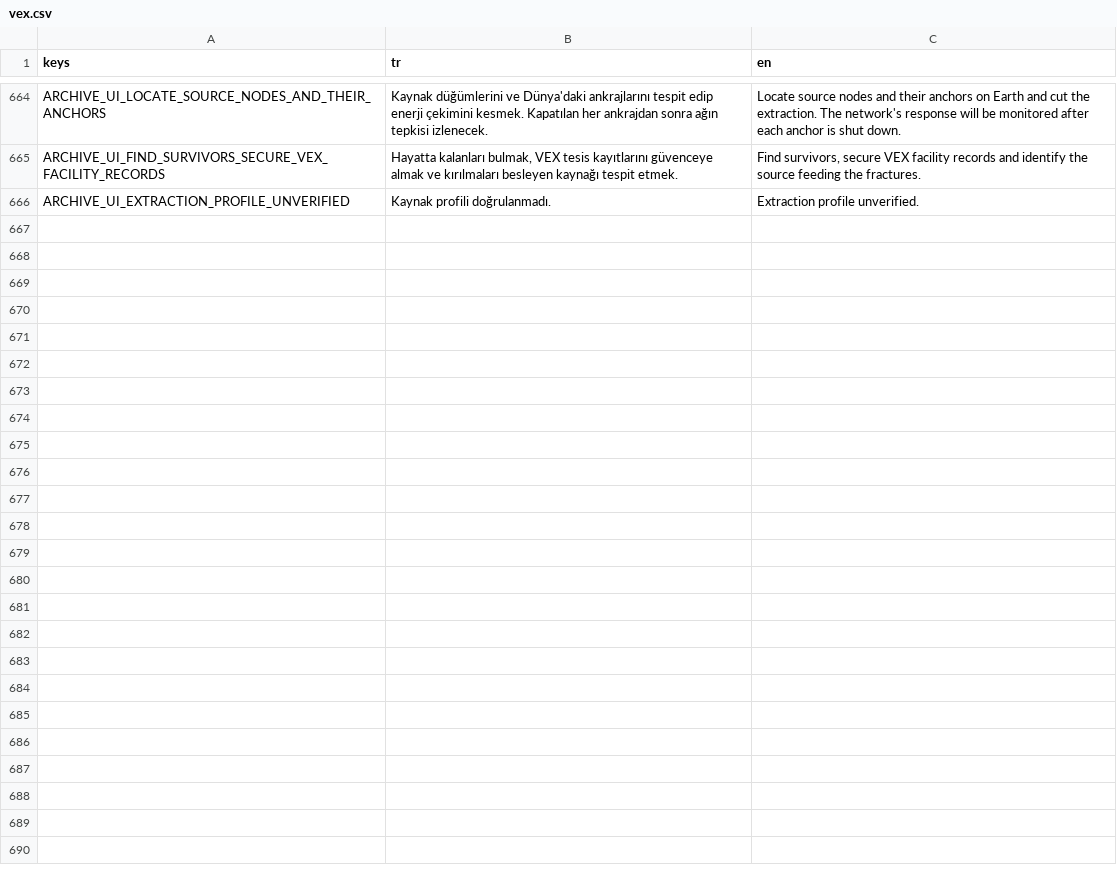
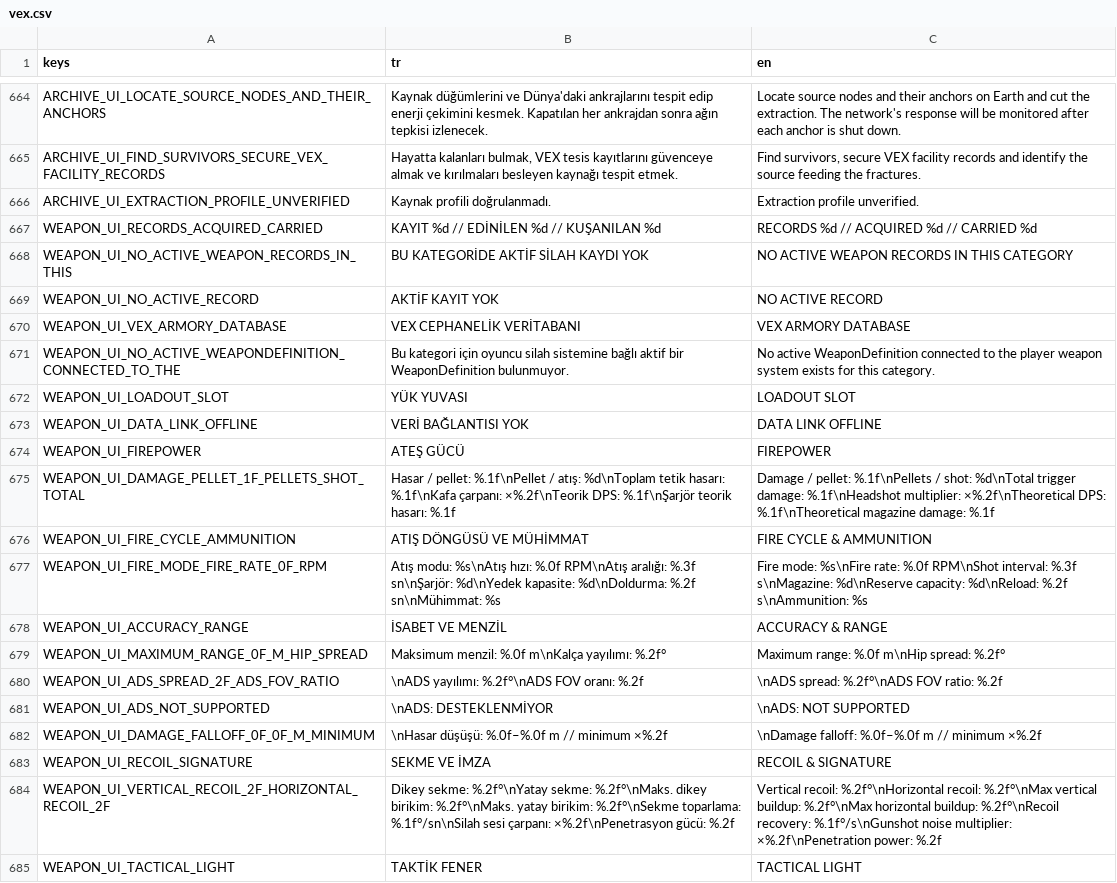
Before and after one commit to SerkanAydin06/VEX, a CSV file: translations/vex.csv, drawn as a sheet; only a part is shown, gaps mark what is left out; the diff covers the shown part only; the diff names each change by its address in the sheet, - before the commit and + after, or states it on an @@ line.

```diff
--- a/translations/vex.csv
+++ b/translations/vex.csv
+row 667: WEAPON_UI_RECORDS_ACQUIRED_CARRIED | KAYIT %d // EDİNİLEN %d // KUŞANILAN %d | RECORDS %d // ACQUIRED %d // CARRIED %d
+row 668: WEAPON_UI_NO_ACTIVE_WEAPON_RECORDS_IN_THIS | BU KATEGORİDE AKTİF SİLAH KAYDI YOK | NO ACTIVE WEAPON RECORDS IN THIS CATEGORY
+row 669: WEAPON_UI_NO_ACTIVE_RECORD | AKTİF KAYIT YOK | NO ACTIVE RECORD
+row 670: WEAPON_UI_VEX_ARMORY_DATABASE | VEX CEPHANELİK VERİTABANI | VEX ARMORY DATABASE
+row 671: WEAPON_UI_NO_ACTIVE_WEAPONDEFINITION_CONNECTED_TO_THE | Bu kategori için oyuncu silah sistemine bağlı aktif bir WeaponDefinition bulunmuyor. | No active WeaponDefinition connected to the player weapon system exists for this category.
+row 672: WEAPON_UI_LOADOUT_SLOT | YÜK YUVASI | LOADOUT SLOT
+row 673: WEAPON_UI_DATA_LINK_OFFLINE | VERİ BAĞLANTISI YOK | DATA LINK OFFLINE
+row 674: WEAPON_UI_FIREPOWER | ATEŞ GÜCÜ | FIREPOWER
+row 675: WEAPON_UI_DAMAGE_PELLET_1F_PELLETS_SHOT_TOTAL | Hasar / pellet: %.1f\nPellet / atış: %d\nToplam tetik hasarı: %.1f\nKafa çarpanı: ×%.2f\nTeorik DPS: %.1f\nŞarjör teorik hasarı: %.1f | Damage / pellet: %.1f\nPellets / shot: %d\nTotal trigger damage: %.1f\nHeadshot multiplier: ×%.2f\nTheoretical DPS: %.1f\nTheoretical magazine damage: %.1f
+row 676: WEAPON_UI_FIRE_CYCLE_AMMUNITION | ATIŞ DÖNGÜSÜ VE MÜHİMMAT | FIRE CYCLE & AMMUNITION
+row 677: WEAPON_UI_FIRE_MODE_FIRE_RATE_0F_RPM | Atış modu: %s\nAtış hızı: %.0f RPM\nAtış aralığı: %.3f sn\nŞarjör: %d\nYedek kapasite: %d\nDoldurma: %.2f sn\nMühimmat: %s | Fire mode: %s\nFire rate: %.0f RPM\nShot interval: %.3f s\nMagazine: %d\nReserve capacity: %d\nReload: %.2f s\nAmmunition: %s
+row 678: WEAPON_UI_ACCURACY_RANGE | İSABET VE MENZİL | ACCURACY & RANGE
+row 679: WEAPON_UI_MAXIMUM_RANGE_0F_M_HIP_SPREAD | Maksimum menzil: %.0f m\nKalça yayılımı: %.2f° | Maximum range: %.0f m\nHip spread: %.2f°
+row 680: WEAPON_UI_ADS_SPREAD_2F_ADS_FOV_RATIO | \nADS yayılımı: %.2f°\nADS FOV oranı: %.2f | \nADS spread: %.2f°\nADS FOV ratio: %.2f
+row 681: WEAPON_UI_ADS_NOT_SUPPORTED | \nADS: DESTEKLENMİYOR | \nADS: NOT SUPPORTED
+row 682: WEAPON_UI_DAMAGE_FALLOFF_0F_0F_M_MINIMUM | \nHasar düşüşü: %.0f–%.0f m // minimum ×%.2f | \nDamage falloff: %.0f–%.0f m // minimum ×%.2f
+row 683: WEAPON_UI_RECOIL_SIGNATURE | SEKME VE İMZA | RECOIL & SIGNATURE
+row 684: WEAPON_UI_VERTICAL_RECOIL_2F_HORIZONTAL_RECOIL_2F | Dikey sekme: %.2f°\nYatay sekme: %.2f°\nMaks. dikey birikim: %.2f°\nMaks. yatay birikim: %.2f°\nSekme toparlama: %.1f°/sn\nSilah sesi çarpanı: ×%.2f\nPenetrasyon gücü: %.2f | Vertical recoil: %.2f°\nHorizontal recoil: %.2f°\nMax vertical buildup: %.2f°\nMax horizontal buildup: %.2f°\nRecoil recovery: %.1f°/s\nGunshot noise multiplier: ×%.2f\nPenetration power: %.2f
+row 685: WEAPON_UI_TACTICAL_LIGHT | TAKTİK FENER | TACTICAL LIGHT
```
Also changed, not shown: 11 added rows elsewhere in this file, 5 other files.
